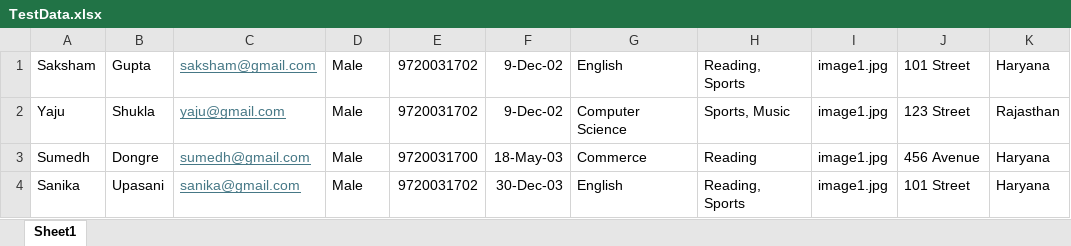
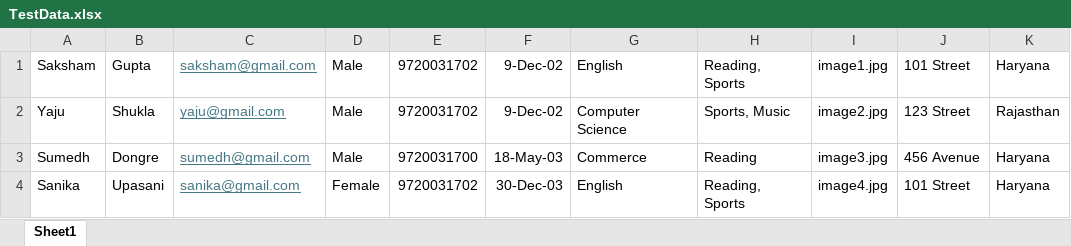
Before and after one commit to sakshamgupta912/SoftwareTesting, an Excel workbook: target/test-classes/TestData.xlsx, sheet Sheet1, drawn as a sheet; only a part is shown; values as stored, in another font and other column widths than the file's, no borders; the diff names each change by its address in the sheet, - before the commit and + after, or states it on an @@ line.

```diff
--- a/target/test-classes/TestData.xlsx (sheet Sheet1)
+++ b/target/test-classes/TestData.xlsx (sheet Sheet1)
-I2: image1.jpg
+I2: image2.jpg
-I3: image1.jpg
+I3: image3.jpg
-D4: Male
+D4: Female
-I4: image1.jpg
+I4: image4.jpg
```
Also changed, not shown: target/test-classes/Output.xlsx, 40 other files.
